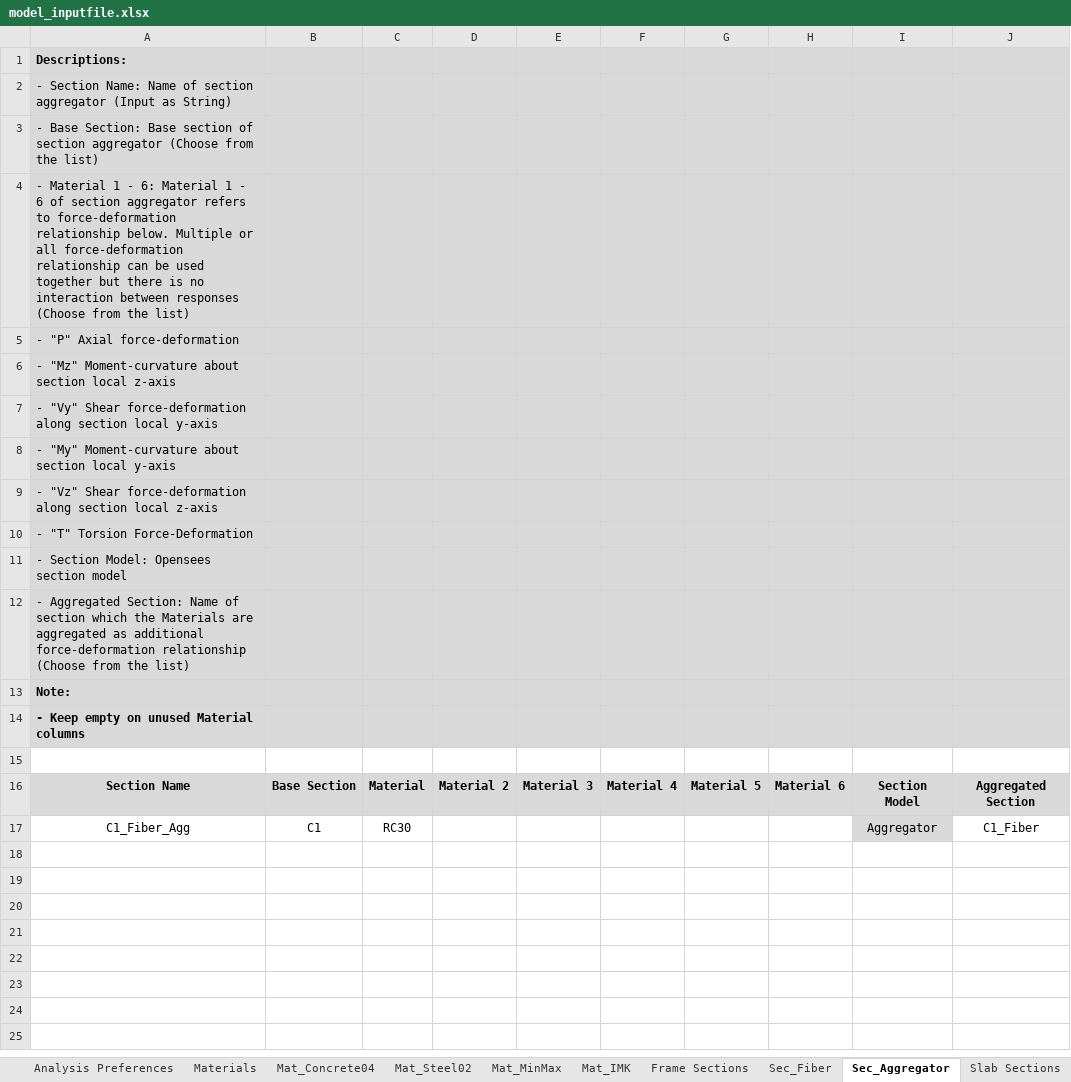
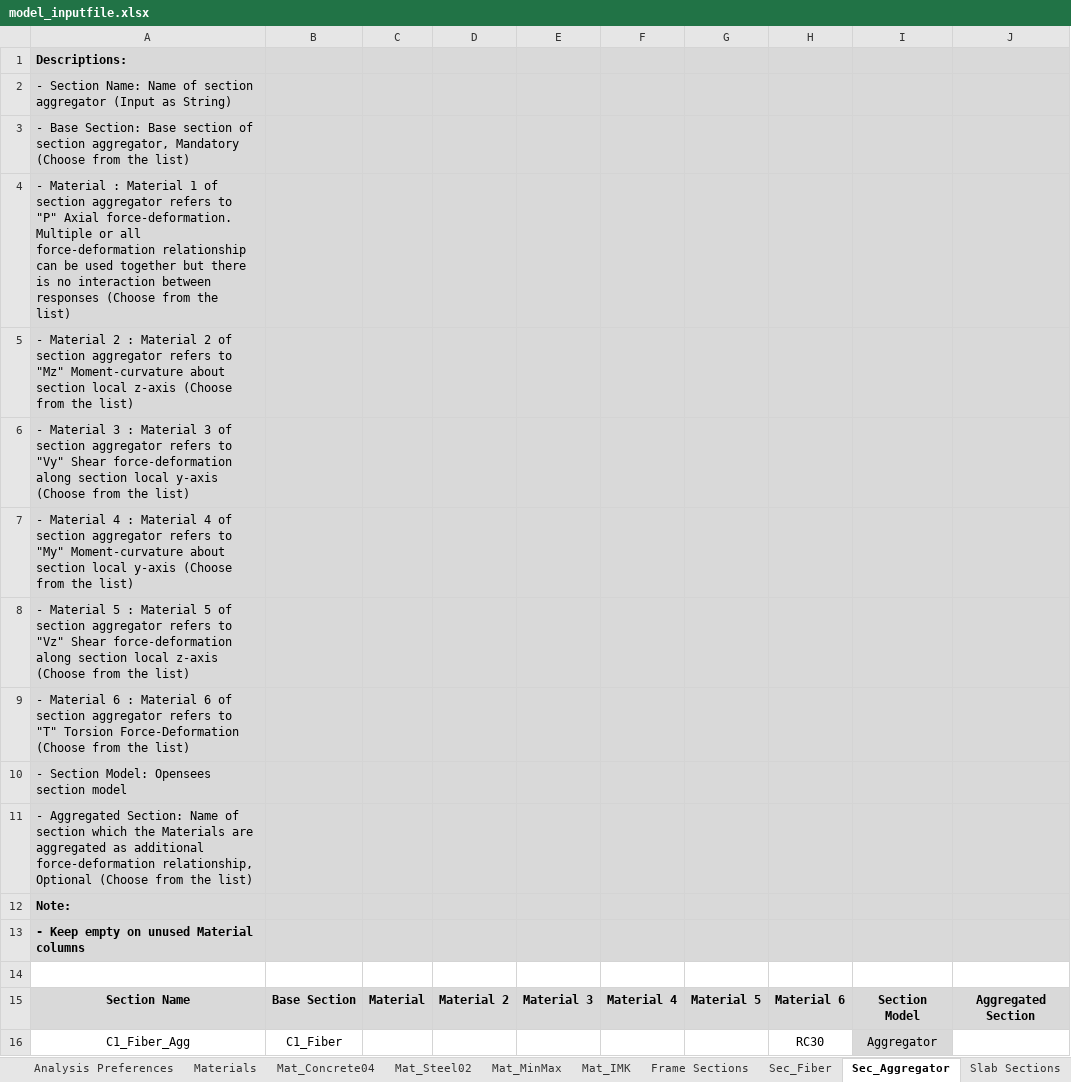
Before and after one commit to jwiciardo/SadProPy, an Excel workbook: src/sadpropy/input/model_inputfile.xlsx, sheet Sec_Aggregator, drawn as a sheet; values as stored, in another font and other column widths than the file's, no borders; removed rows and columns are numbered as before the commit, all else as after; the diff names each change by its address in the sheet, - before the commit and + after, or states it on an @@ line.

```diff
--- a/src/sadpropy/input/model_inputfile.xlsx (sheet Sec_Aggregator)
+++ b/src/sadpropy/input/model_inputfile.xlsx (sheet Sec_Aggregator)
-A3: …of section aggregator (Choose from…
+A3: …of section aggregator, Mandatory (Choose from…
-A4: - Material 1 - 6: Material 1 - 6 of section aggregator refers to force-deformation relationship below. Multiple or…
+A4: - Material : Material 1 of section aggregator refers to "P" Axial force-deformation. Multiple or…
-A5: - "P" Axial force-deformation
+A5: - Material 2 : Material 2 of section aggregator refers to "Mz" Moment-curvature about section local z-axis (Choose from the list)
-A6: - "Mz" Moment-curvature about section local z-axis
+A6: - Material 3 : Material 3 of section aggregator refers to "Vy" Shear force-deformation along section local y-axis (Choose from the list)
-A7: - "Vy" Shear force-deformation along section local y-axis
+A7: - Material 4 : Material 4 of section aggregator refers to "My" Moment-curvature about section local y-axis (Choose from the list)
-A8: - "My" Moment-curvature about section local y-axis
+A8: - Material 5 : Material 5 of section aggregator refers to "Vz" Shear force-deformation along section local z-axis (Choose from the list)
-A9: - "Vz" Shear force-deformation along section local z-axis
+A9: - Material 6 : Material 6 of section aggregator refers to "T" Torsion Force-Deformation (Choose from the list)
-row 10: - "T" Torsion Force-Deformation
-A11: …additional force-deformation relationship (Choose from…
+A11: …additional force-deformation relationship, Optional (Choose from…
-B16: C1
+B16: C1_Fiber
-C16: RC30
+C16: (empty)
-H16: (empty)
+H16: RC30
-J16: C1_Fiber
+J16: (empty)
```
Also changed, not shown: formulas that keep their value, 4 other files.
